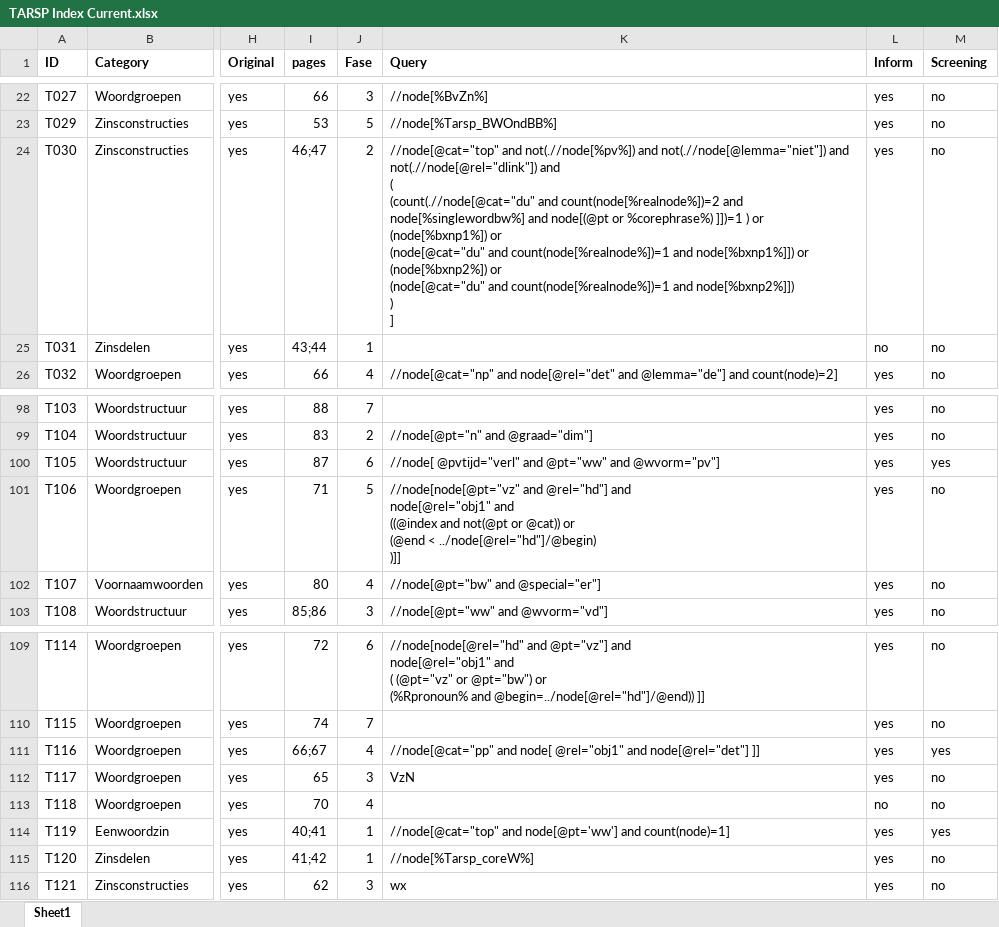
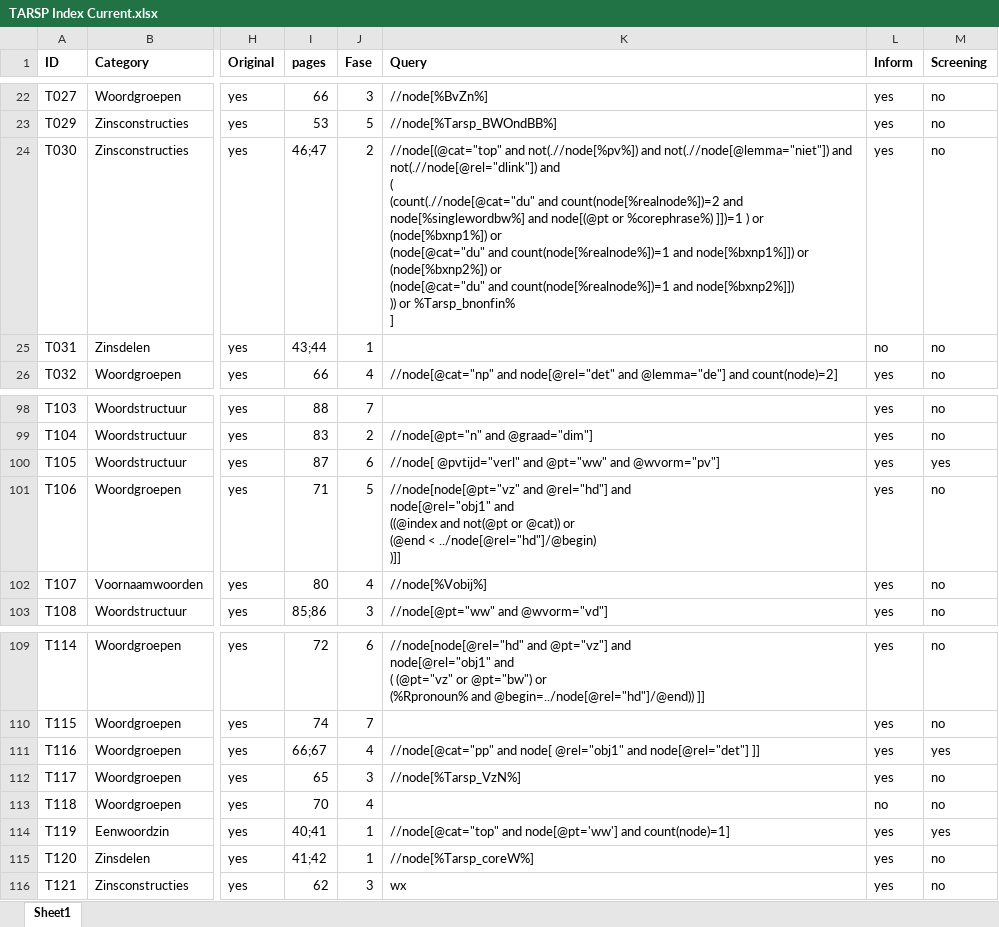
Before and after one commit to UUDigitalHumanitieslab/sastadev, an Excel workbook: methods/TARSP Index Current.xlsx, sheet Sheet1, drawn as a sheet; only a part is shown, gaps mark what is left out; values as stored, in another font and other column widths than the file's, no borders; ↵ is a line break in a cell; the diff names each change by its address in the sheet, - before the commit and + after, or states it on an @@ line.

```diff
--- a/methods/TARSP Index Current.xlsx (sheet Sheet1)
+++ b/methods/TARSP Index Current.xlsx (sheet Sheet1)
-K24 (Query): //node[@cat="top" and not(.//node[%pv%]) and not(.//node[@lemma="niet"]) and not(.//node[@rel="dlink"]) and ↵ ( ↵ (count(.//node[@cat="du" and count(node[%realnode%])=2 and node[%singlewordbw%] and node[(@pt or %corephrase%) ]])=1 ) or ↵ (node[%bxnp1%]) or ↵ (node[@cat="du" and count(node[%realnode%])=1 and node[%bxnp1%]]) or ↵ (node[%bxnp2%]) or ↵ (node[@cat="du" and count(node[%realnode%])=1 and node[%bxnp2%]]) ↵ ) ↵ ]
+K24 (Query): //node[(@cat="top" and not(.//node[%pv%]) and not(.//node[@lemma="niet"]) and not(.//node[@rel="dlink"]) and ↵ ( ↵ (count(.//node[@cat="du" and count(node[%realnode%])=2 and node[%singlewordbw%] and node[(@pt or %corephrase%) ]])=1 ) or ↵ (node[%bxnp1%]) or ↵ (node[@cat="du" and count(node[%realnode%])=1 and node[%bxnp1%]]) or ↵ (node[%bxnp2%]) or ↵ (node[@cat="du" and count(node[%realnode%])=1 and node[%bxnp2%]]) ↵ )) or %Tarsp_bnonfin% ↵ ]
-K102 (Query): //node[@pt="bw" and @special="er"]
+K102 (Query): //node[%Vobij%]
-K112 (Query): VzN
+K112 (Query): //node[%Tarsp_VzN%]
```
Also changed, not shown: 18 other files.
